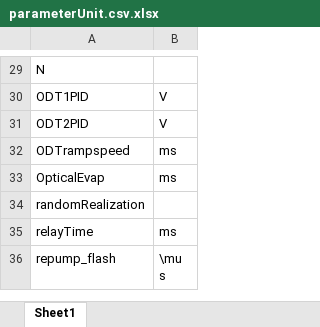
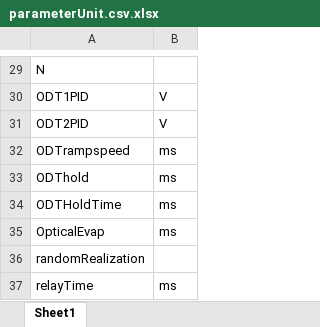
Before and after one commit to weldlabucsb/MuscleMuseum_Li, an Excel workbook: .config/becExpConfig/parameterUnit.csv.xlsx, sheet Sheet1, drawn as a sheet; only a part is shown, gaps mark what is left out; the shorter side is filled out with more unchanged rows; values as stored, in another font and other column widths than the file's, no borders; the diff names each change by its address in the sheet, - before the commit and + after, or states it on an @@ line.

```diff
--- a/.config/becExpConfig/parameterUnit.csv.xlsx (sheet Sheet1)
+++ b/.config/becExpConfig/parameterUnit.csv.xlsx (sheet Sheet1)
+row 33: ODThold | ms
+row 34: ODTHoldTime | ms
```
Also changed, not shown: .config/acquisitionConfig/roi.csv.xlsx, .config/becExpConfig/becExpType.csv.xlsx, 11 other files.
